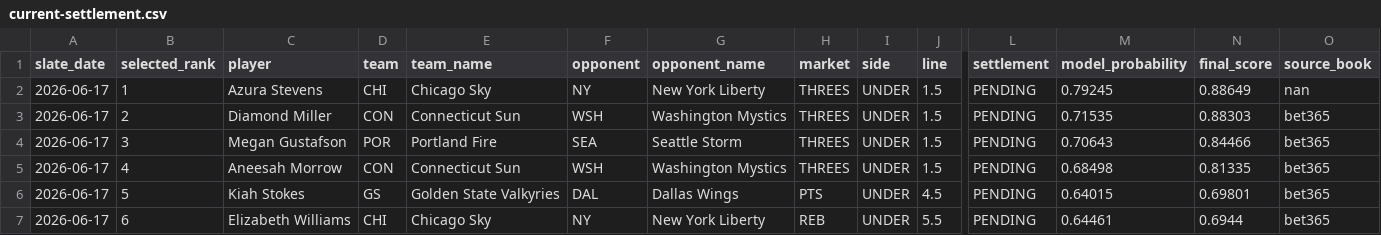
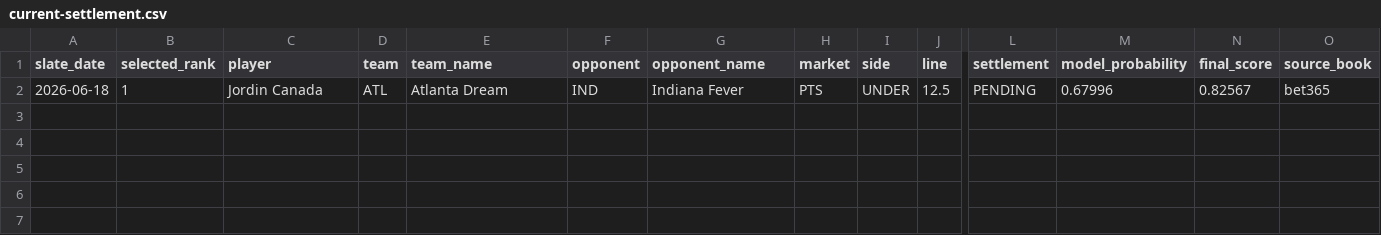
Before and after one commit to testqgw/SCP, a CSV file: wnba/output/current-settlement.csv, drawn as a sheet; only a part is shown, gaps mark what is left out; removed rows and columns are numbered as before the commit, all else as after; rows hold the shown columns only; the diff names each change by its address in the sheet, - before the commit and + after, or states it on an @@ line.

```diff
--- a/wnba/output/current-settlement.csv
+++ b/wnba/output/current-settlement.csv
-row 2: 2026-06-17 | 1 | Azura Stevens | CHI | Chicago Sky | NY | New York Liberty | THREES | UNDER | 1.5 | PENDING | 0.79245 | 0.88649 | nan
-row 3: 2026-06-17 | 2 | Diamond Miller | CON | Connecticut Sun | WSH | Washington Mystics | THREES | UNDER | 1.5 | PENDING | 0.71535 | 0.88303 | bet365
-row 4: 2026-06-17 | 3 | Megan Gustafson | POR | Portland Fire | SEA | Seattle Storm | THREES | UNDER | 1.5 | PENDING | 0.70643 | 0.84466 | bet365
-row 5: 2026-06-17 | 4 | Aneesah Morrow | CON | Connecticut Sun | WSH | Washington Mystics | THREES | UNDER | 1.5 | PENDING | 0.68498 | 0.81335 | bet365
-row 6: 2026-06-17 | 5 | Kiah Stokes | GS | Golden State Valkyries | DAL | Dallas Wings | PTS | UNDER | 4.5 | PENDING | 0.64015 | 0.69801 | bet365
-row 7: 2026-06-17 | 6 | Elizabeth Williams | CHI | Chicago Sky | NY | New York Liberty | REB | UNDER | 5.5 | PENDING | 0.64461 | 0.6944 | bet365
+row 2: 2026-06-18 | 1 | Jordin Canada | ATL | Atlanta Dream | IND | Indiana Fever | PTS | UNDER | 12.5 | PENDING | 0.67996 | 0.82567 | bet365
```
Also changed, not shown: 14 other files.
